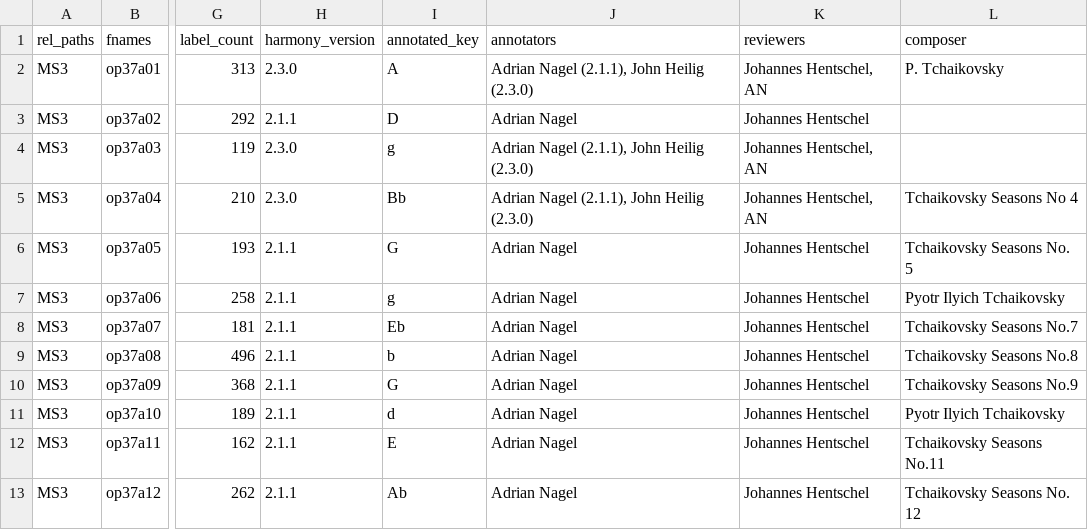
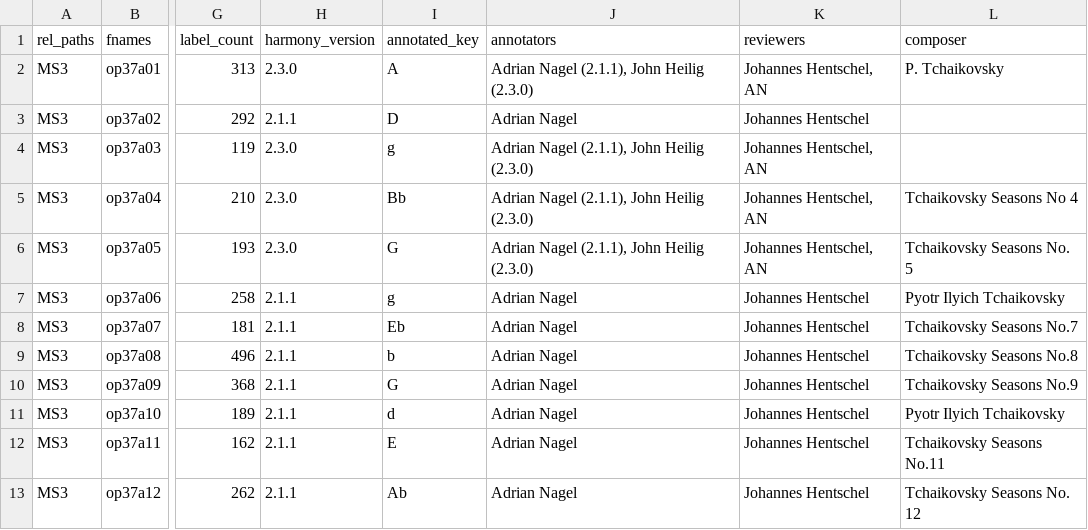
Before and after one commit to DCMLab/tchaikovsky_seasons, a TSV file: metadata.tsv, drawn as a sheet; only a part is shown, gaps mark what is left out; the diff names each change by its address in the sheet, - before the commit and + after, or states it on an @@ line.

```diff
--- a/metadata.tsv
+++ b/metadata.tsv
-H6 (harmony_version): 2.1.1
+H6 (harmony_version): 2.3.0
-J6 (annotators): Adrian Nagel
+J6 (annotators): Adrian Nagel (2.1.1), John Heilig (2.3.0)
-K6 (reviewers): Johannes Hentschel
+K6 (reviewers): Johannes Hentschel, AN
```
Also changed, not shown: harmonies/op37a05.tsv, notes/op37a05.tsv, 1 other file.
